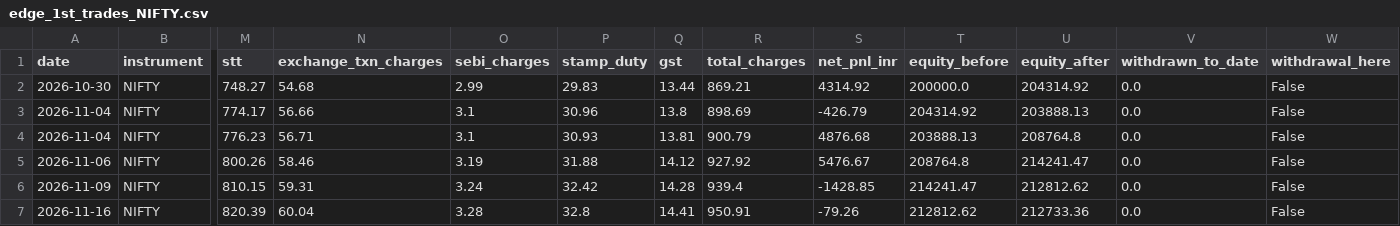
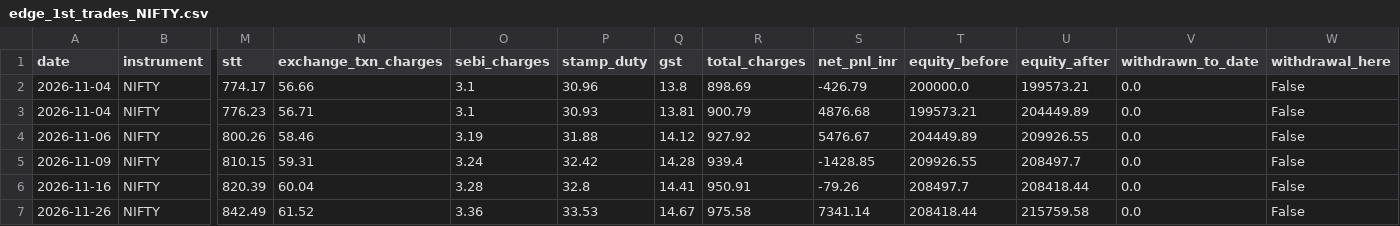
Before and after one commit to Abhirajsinh2/Edge-1st, a CSV file: edge_1st_trades_NIFTY.csv, drawn as a sheet; only a part is shown, gaps mark what is left out; removed rows and columns are numbered as before the commit, all else as after; rows hold the shown columns only; the diff names each change by its address in the sheet, - before the commit and + after, or states it on an @@ line.

```diff
--- a/edge_1st_trades_NIFTY.csv
+++ b/edge_1st_trades_NIFTY.csv
-row 2: 2026-10-30 | NIFTY | 748.27 | 54.68 | 2.99 | 29.83 | 13.44 | 869.21 | 4314.92 | 200000.0 | 204314.92 | 0.0 | False
-T2 (equity_before): 204314.92
+T2 (equity_before): 200000.0
-U2 (equity_after): 203888.13
+U2 (equity_after): 199573.21
-T3 (equity_before): 203888.13
+T3 (equity_before): 199573.21
-U3 (equity_after): 208764.8
+U3 (equity_after): 204449.89
-T4 (equity_before): 208764.8
+T4 (equity_before): 204449.89
-U4 (equity_after): 214241.47
+U4 (equity_after): 209926.55
-T5 (equity_before): 214241.47
+T5 (equity_before): 209926.55
-U5 (equity_after): 212812.62
+U5 (equity_after): 208497.7
-T6 (equity_before): 212812.62
+T6 (equity_before): 208497.7
-U6 (equity_after): 212733.36
+U6 (equity_after): 208418.44
+row 7: 2026-11-26 | NIFTY | 842.49 | 61.52 | 3.36 | 33.53 | 14.67 | 975.58 | 7341.14 | 208418.44 | 215759.58 | 0.0 | False
```
Also changed, not shown: edge_1st_trades_BANKNIFTY.csv, 3 other files.
